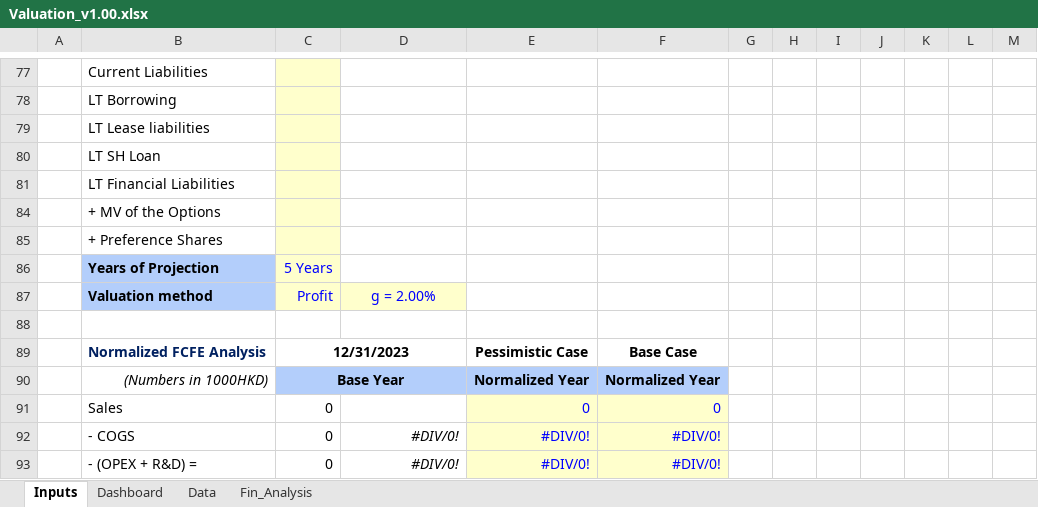
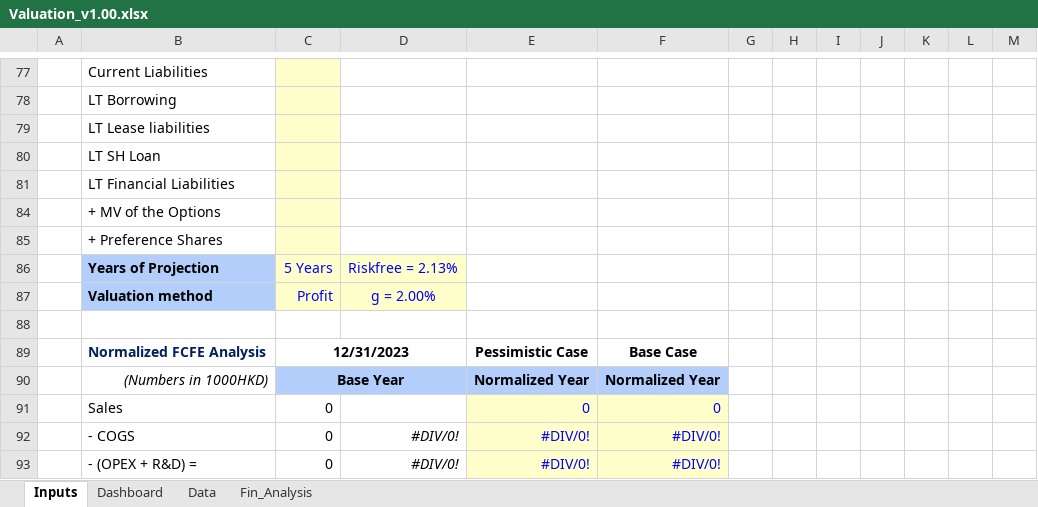
Before and after one commit to JerryChenz/Invest_Proc_Alpha, an Excel workbook: financial_models/templates/Valuation_v1.00.xlsx, sheet Inputs, drawn as a sheet; only a part is shown, gaps mark what is left out; values as stored, in another font and other column widths than the file's, no borders; conditional formats not drawn; the diff names each change by its address in the sheet, - before the commit and + after, or states it on an @@ line.

```diff
--- a/financial_models/templates/Valuation_v1.00.xlsx (sheet Inputs)
+++ b/financial_models/templates/Valuation_v1.00.xlsx (sheet Inputs)
-D86: (empty)
+D86: Riskfree = 2.13%
-D86 fill: none
+D86 fill: #FFFFCC
```
Also changed, not shown: sheet Fin_Analysis, financial_models/opportunities/0083.HK_Valuation.xlsx.
